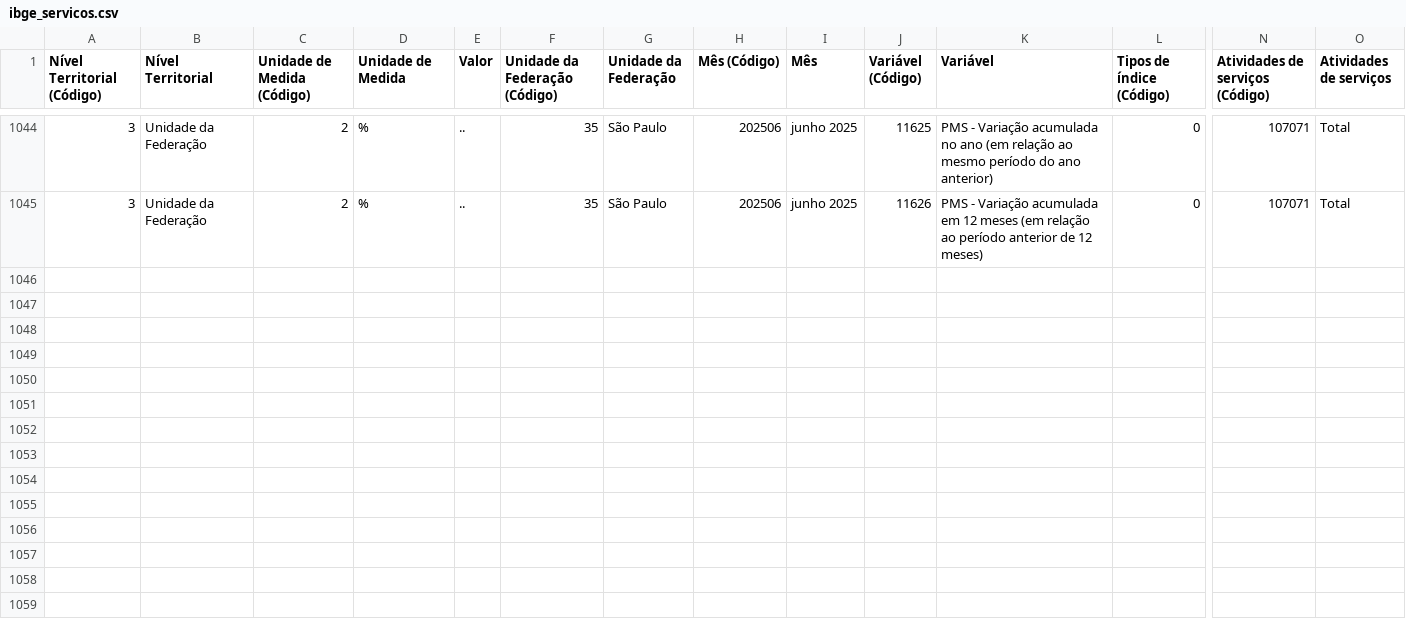
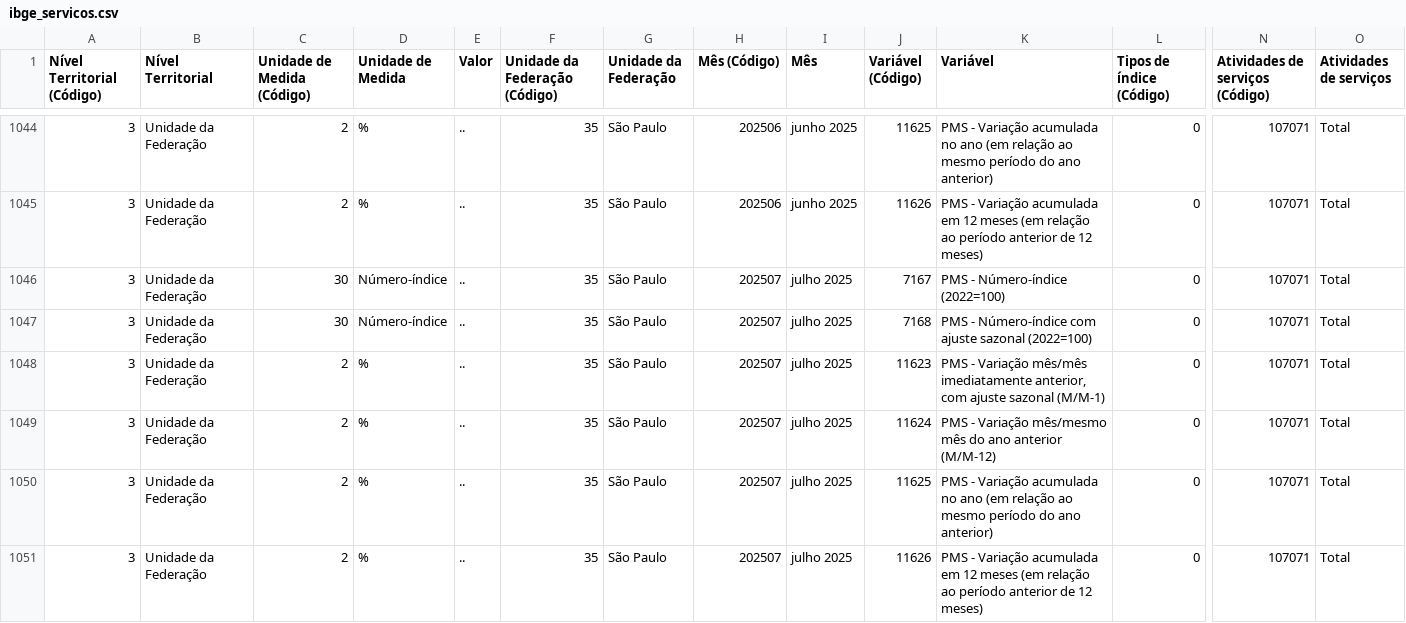
Before and after one commit to pedrotzcm/Extracao_de_dados_SEADE, a CSV file: data/raw/ibge_servicos.csv, drawn as a sheet; only a part is shown, gaps mark what is left out; rows hold the shown columns only; the diff names each change by its address in the sheet, - before the commit and + after, or states it on an @@ line.

```diff
--- a/data/raw/ibge_servicos.csv
+++ b/data/raw/ibge_servicos.csv
+row 1046: 3 | Unidade da Federação | 30 | Número-índice | .. | 35 | São Paulo | 202507 | julho 2025 | 7167 | PMS - Número-índice (2022=100) | 0 | 107071 | Total
+row 1047: 3 | Unidade da Federação | 30 | Número-índice | .. | 35 | São Paulo | 202507 | julho 2025 | 7168 | PMS - Número-índice com ajuste sazonal (2022=100) | 0 | 107071 | Total
+row 1048: 3 | Unidade da Federação | 2 | % | .. | 35 | São Paulo | 202507 | julho 2025 | 11623 | PMS - Variação mês/mês imediatamente anterior, com ajuste sazonal (M/M-1) | 0 | 107071 | Total
+row 1049: 3 | Unidade da Federação | 2 | % | .. | 35 | São Paulo | 202507 | julho 2025 | 11624 | PMS - Variação mês/mesmo mês do ano anterior (M/M-12) | 0 | 107071 | Total
+row 1050: 3 | Unidade da Federação | 2 | % | .. | 35 | São Paulo | 202507 | julho 2025 | 11625 | PMS - Variação acumulada no ano (em relação ao mesmo período do ano anterior) | 0 | 107071 | Total
+row 1051: 3 | Unidade da Federação | 2 | % | .. | 35 | São Paulo | 202507 | julho 2025 | 11626 | PMS - Variação acumulada em 12 meses (em relação ao período anterior de 12 meses) | 0 | 107071 | Total
```
Also changed, not shown: data/raw/conab_scraping.csv, data/raw/ibge_custo_m2.csv, 6 other files.
